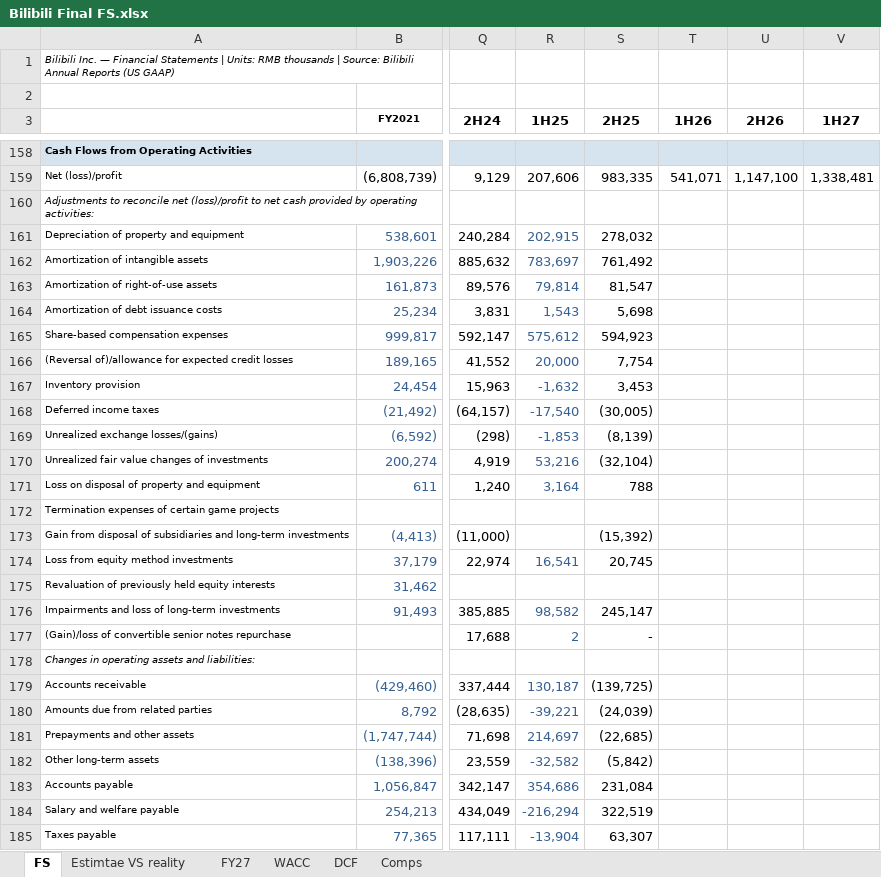
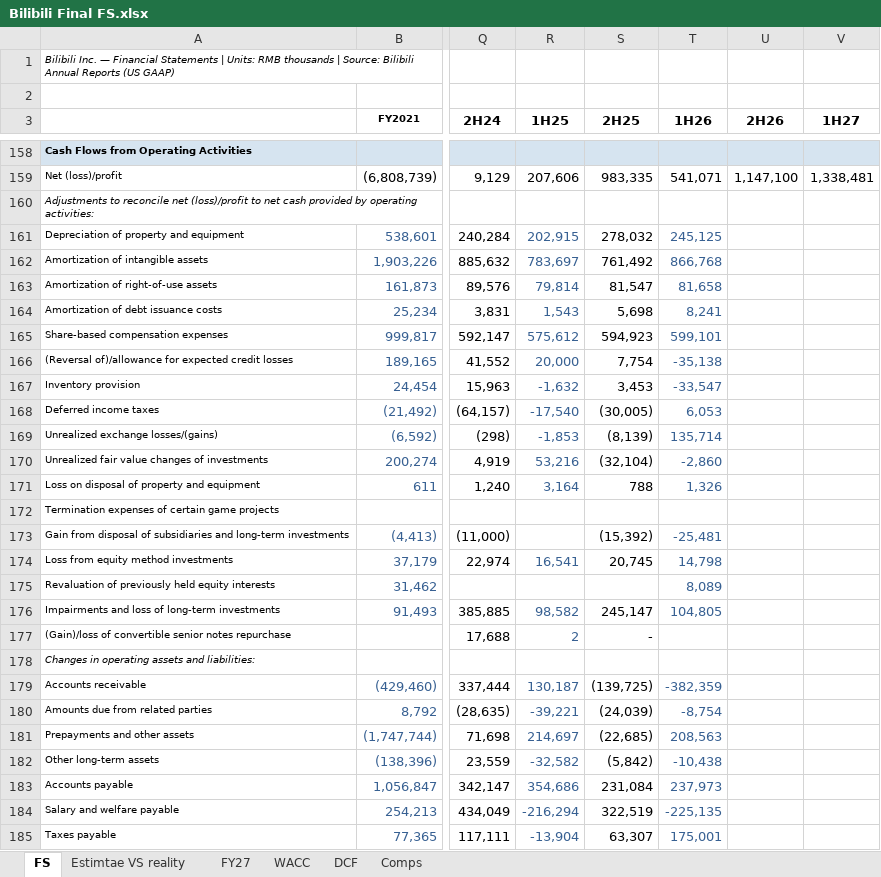
Before and after one commit to diamonddudeplayz-hub/bilibili, an Excel workbook: Bilibili Final FS.xlsx, sheet FS, drawn as a sheet; only a part is shown, gaps mark what is left out; values as stored, in another font and other column widths than the file's, no borders; the diff covers the shown part only; the diff names each change by its address in the sheet, - before the commit and + after, or states it on an @@ line.

```diff
--- a/Bilibili Final FS.xlsx (sheet FS)
+++ b/Bilibili Final FS.xlsx (sheet FS)
-T161 (1H26): (empty)
+T161 (1H26): 245,125
-T162 (1H26): (empty)
+T162 (1H26): 866,768
-T163 (1H26): (empty)
+T163 (1H26): 81,658
-T164 (1H26): (empty)
+T164 (1H26): 8,241
-T165 (1H26): (empty)
+T165 (1H26): 599,101
-T166 (1H26): (empty)
+T166 (1H26): -35,138
-T167 (1H26): (empty)
+T167 (1H26): -33,547
-T168 (1H26): (empty)
+T168 (1H26): 6,053
-T169 (1H26): (empty)
+T169 (1H26): 135,714
-T170 (1H26): (empty)
+T170 (1H26): -2,860
-T171 (1H26): (empty)
+T171 (1H26): 1,326
-T173 (1H26): (empty)
+T173 (1H26): -25,481
-T174 (1H26): (empty)
+T174 (1H26): 14,798
-T175 (1H26): (empty)
+T175 (1H26): 8,089
-T176 (1H26): (empty)
+T176 (1H26): 104,805
-T179 (1H26): (empty)
+T179 (1H26): -382,359
-T180 (1H26): (empty)
+T180 (1H26): -8,754
-T181 (1H26): (empty)
+T181 (1H26): 208,563
-T182 (1H26): (empty)
+T182 (1H26): -10,438
-T183 (1H26): (empty)
+T183 (1H26): 237,973
-T184 (1H26): (empty)
+T184 (1H26): -225,135
-T185 (1H26): (empty)
+T185 (1H26): 175,001
```
Also changed, not shown: 28 edited cells elsewhere in this sheet, 9 other files.
